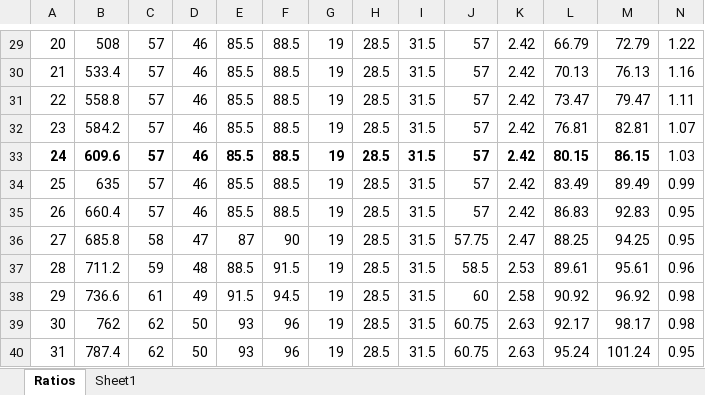
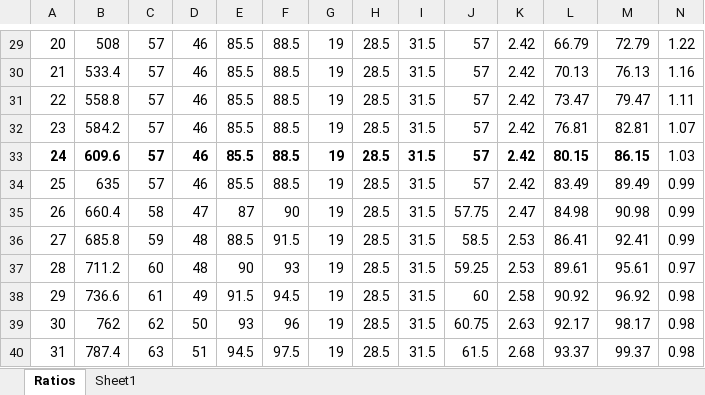
Before and after one commit to aidtopia/spider_dropper, an Excel workbook: notes/gear_ratios.xlsx, sheet Ratios, drawn as a sheet; only a part is shown, gaps mark what is left out; values as stored, in another font and other column widths than the file's, no borders; conditional formats not drawn; the diff covers the shown part only; the diff names each change by its address in the sheet, - before the commit and + after, or states it on an @@ line.

Commit message:
Updated gear_ratios spreadsheet.

```diff
--- a/notes/gear_ratios.xlsx (sheet Ratios)
+++ b/notes/gear_ratios.xlsx (sheet Ratios)
-C35: 57
+C35: 58
-D35: 46
+D35: 47
-E35: 85.5
+E35: 87
-F35: 88.5
+F35: 90
-J35: 57
+J35: 57.75
-K35: 2.42
+K35: 2.47
-L35: 86.83
+L35: 84.98
-M35: 92.83
+M35: 90.98
-N35:N36: 0.95
+N35:N36: 0.99
-C36: 58
+C36: 59
-D36: 47
+D36: 48
-E36: 87
+E36: 88.5
-F36: 90
+F36: 91.5
-J36: 57.75
+J36: 58.5
-K36: 2.47
+K36: 2.53
-L36: 88.25
+L36: 86.41
-M36: 94.25
+M36: 92.41
-C37: 59
+C37: 60
-E37: 88.5
+E37: 90
-F37: 91.5
+F37: 93
-J37: 58.5
+J37: 59.25
-N37: 0.96
+N37: 0.97
-C40: 62
+C40: 63
-D40: 50
+D40: 51
-E40: 93
+E40: 94.5
-F40: 96
+F40: 97.5
-J40: 60.75
+J40: 61.5
-K40: 2.63
+K40: 2.68
-L40: 95.24
+L40: 93.37
-M40: 101.24
+M40: 99.37
-N40: 0.95
+N40: 0.98
```
Also changed, not shown: 7 added rows, 1 removed row and 73 edited cells elsewhere in this sheet, charts or pictures.
